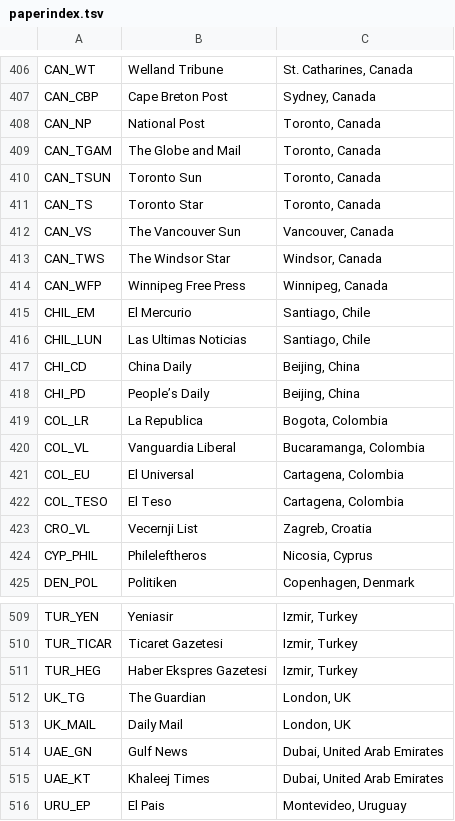
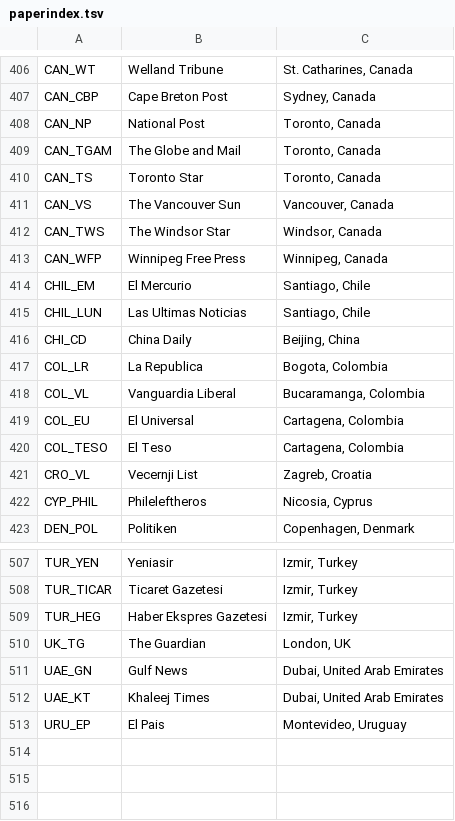
Before and after one commit to elidickinson/newsvision, a TSV file: paperindex.tsv, drawn as a sheet; only a part is shown, gaps mark what is left out; the diff names each change by its address in the sheet, - before the commit and + after, or states it on an @@ line.

Commit message:
remove papers I don't like

```diff
--- a/paperindex.tsv
+++ b/paperindex.tsv
-row 410: CAN_TSUN | Toronto Sun | Toronto, Canada
-row 418: CHI_PD | People’s Daily | Beijing, China
-row 513: UK_MAIL | Daily Mail | London, UK
```
